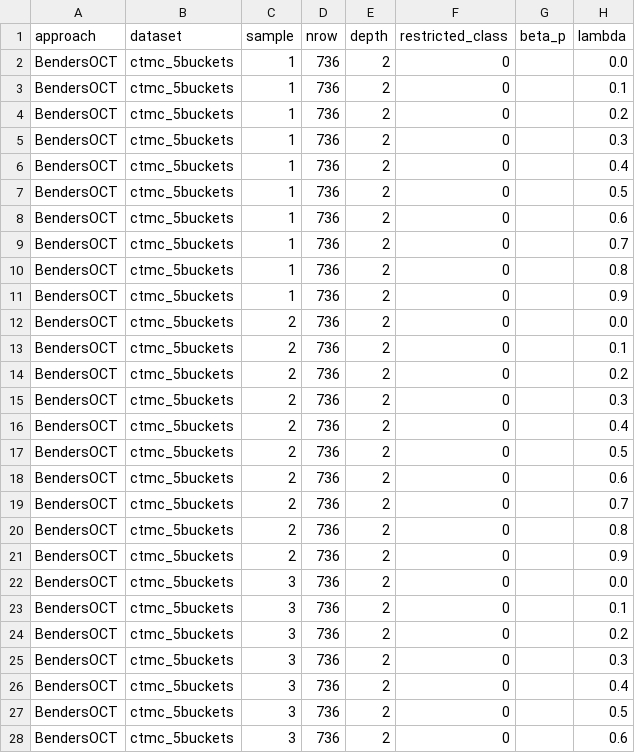
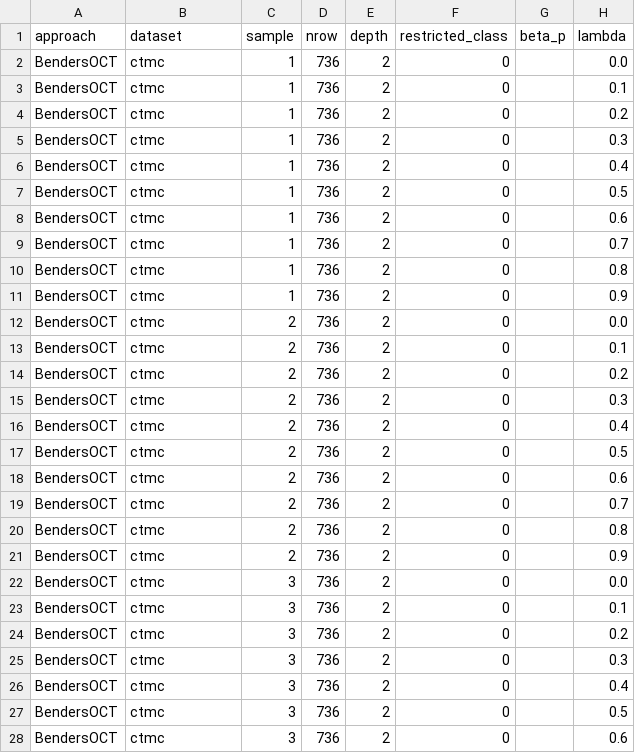
Before and after one commit to zhengke1111/HSCOP_classification, a CSV file: decisiontree/decisiontree_pareto/StrongTree-master/Results/ctmc_validation.csv, drawn as a sheet; only a part is shown; the diff covers the shown part only; the diff names each change by its address in the sheet, - before the commit and + after, or states it on an @@ line.

```diff
--- a/decisiontree/decisiontree_pareto/StrongTree-master/Results/ctmc_validation.csv
+++ b/decisiontree/decisiontree_pareto/StrongTree-master/Results/ctmc_validation.csv
-B2:B28 (dataset): ctmc_5buckets
+B2:B28 (dataset): ctmc
```
Also changed, not shown: 93 edited cells elsewhere in this file, decisiontree/decisiontree_pareto/StrongTree-master/Results/blsc_validation.csv, 4 other files.
